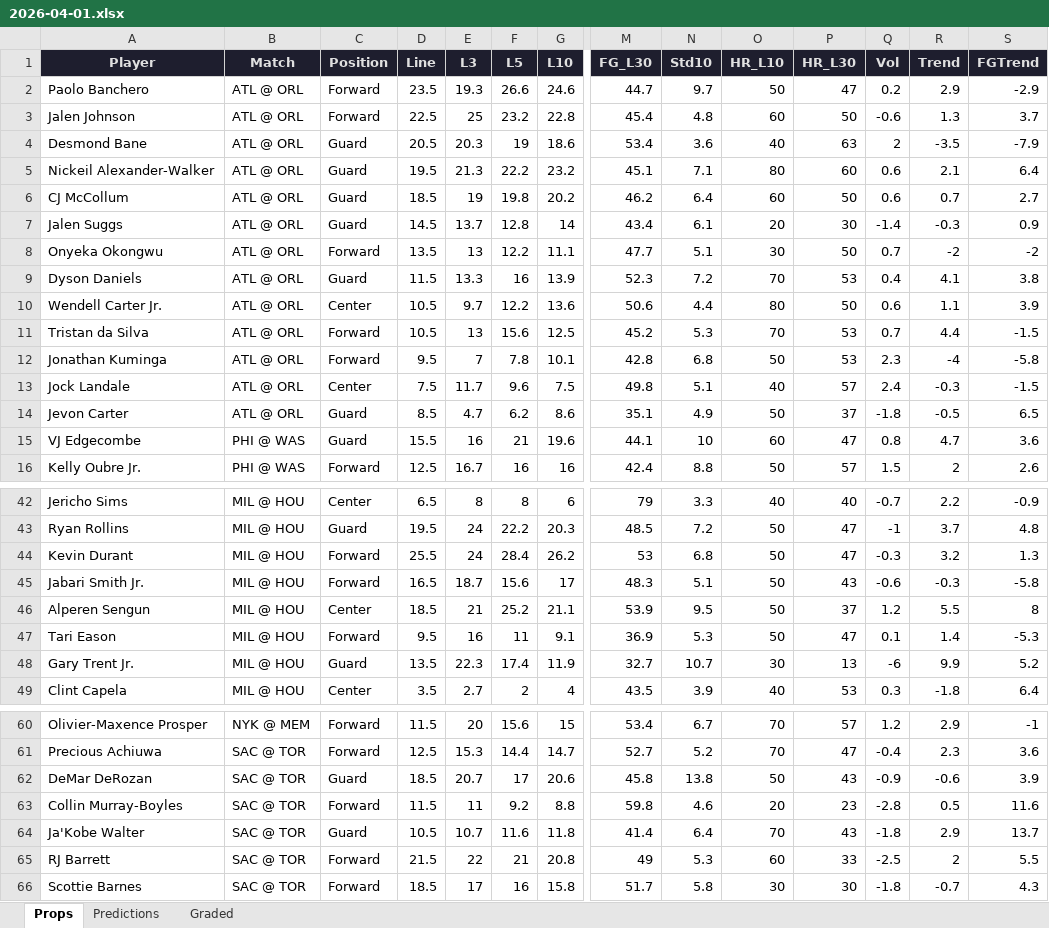
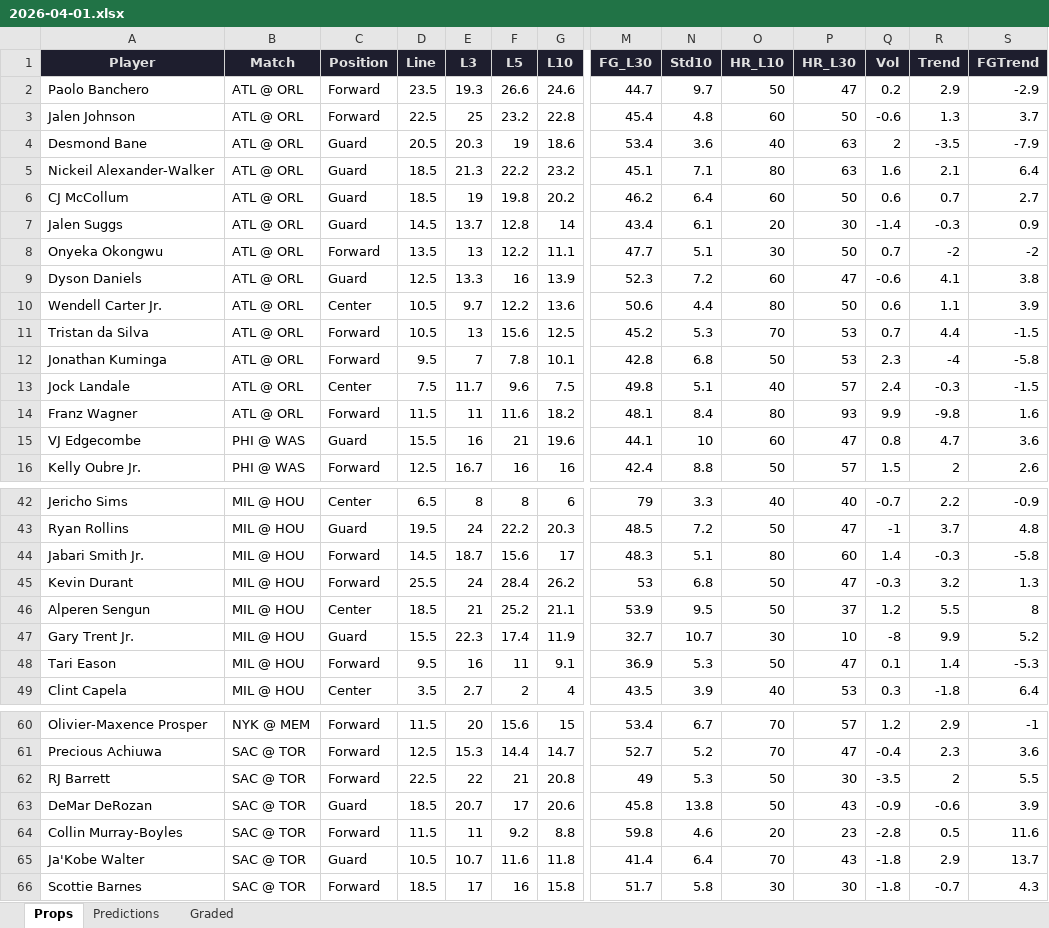
Before and after one commit to iamwerewolf1007/PropEdgeV11.0, an Excel workbook: daily/2026-04-01.xlsx, sheet Props, drawn as a sheet; only a part is shown, gaps mark what is left out; values as stored, in another font and other column widths than the file's, no borders; removed rows and columns are numbered as before the commit, all else as after; rows hold the shown columns only; the diff covers the shown part only; the diff names each change by its address in the sheet, - before the commit and + after, or states it on an @@ line.

```diff
--- a/daily/2026-04-01.xlsx (sheet Props)
+++ b/daily/2026-04-01.xlsx (sheet Props)
-D5 (Line): 19.5
+D5 (Line): 18.5
-P5 (HR_L30): 60
+P5 (HR_L30): 63
-Q5 (Vol): 0.6
+Q5 (Vol): 1.6
-D9 (Line): 11.5
+D9 (Line): 12.5
-O9 (HR_L10): 70
+O9 (HR_L10): 60
-P9 (HR_L30): 53
+P9 (HR_L30): 47
-Q9 (Vol): 0.4
+Q9 (Vol): -0.6
-row 14: Jevon Carter | ATL @ ORL | Guard | 8.5 | 4.7 | 6.2 | 8.6 | 35.1 | 4.9 | 50 | 37 | -1.8 | -0.5 | 6.5
+row 14: Franz Wagner | ATL @ ORL | Forward | 11.5 | 11 | 11.6 | 18.2 | 48.1 | 8.4 | 80 | 93 | 9.9 | -9.8 | 1.6
+row 44: Jabari Smith Jr. | MIL @ HOU | Forward | 14.5 | 18.7 | 15.6 | 17 | 48.3 | 5.1 | 80 | 60 | 1.4 | -0.3 | -5.8
-row 45: Jabari Smith Jr. | MIL @ HOU | Forward | 16.5 | 18.7 | 15.6 | 17 | 48.3 | 5.1 | 50 | 43 | -0.6 | -0.3 | -5.8
+row 47: Gary Trent Jr. | MIL @ HOU | Guard | 15.5 | 22.3 | 17.4 | 11.9 | 32.7 | 10.7 | 30 | 10 | -8 | 9.9 | 5.2
-row 48: Gary Trent Jr. | MIL @ HOU | Guard | 13.5 | 22.3 | 17.4 | 11.9 | 32.7 | 10.7 | 30 | 13 | -6 | 9.9 | 5.2
+row 62: RJ Barrett | SAC @ TOR | Forward | 22.5 | 22 | 21 | 20.8 | 49 | 5.3 | 50 | 30 | -3.5 | 2 | 5.5
-row 65: RJ Barrett | SAC @ TOR | Forward | 21.5 | 22 | 21 | 20.8 | 49 | 5.3 | 60 | 33 | -2.5 | 2 | 5.5
```
Also changed, not shown: 10 edited cells elsewhere in this sheet, sheet Predictions, sheet Graded, 2 other files.
